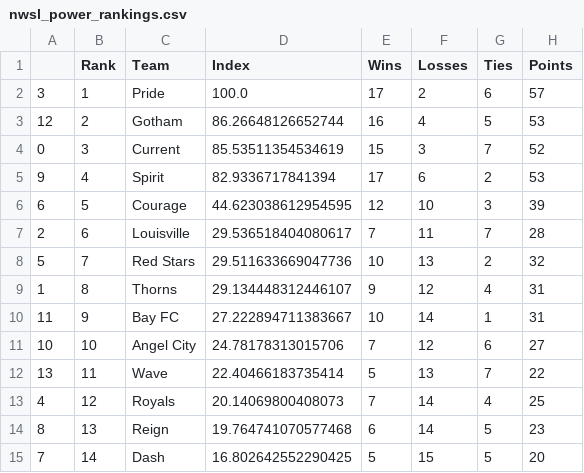
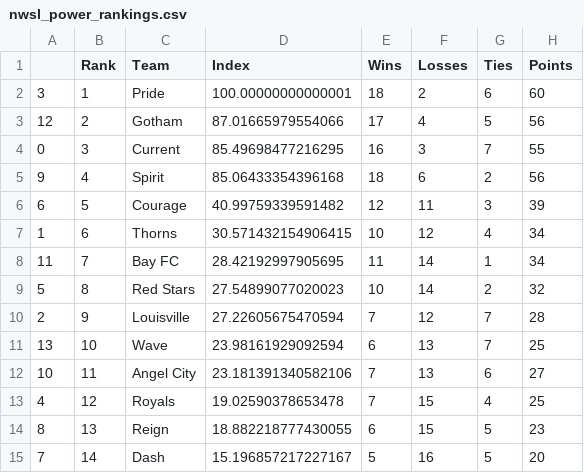
Before and after one commit to jmn5/powerRankCSVFiles, a CSV file: nwsl_power_rankings.csv, drawn as a sheet.

```diff
--- a/nwsl_power_rankings.csv
+++ b/nwsl_power_rankings.csv
@@ -1,15 +1,15 @@
 ,Rank,Team,Index,Wins,Losses,Ties,Points
-3,1,Pride,100.0,17,2,6,57
-12,2,Gotham,86.26648126652744,16,4,5,53
-0,3,Current,85.53511354534619,15,3,7,52
-9,4,Spirit,82.9336717841394,17,6,2,53
-6,5,Courage,44.623038612954595,12,10,3,39
-2,6,Louisville,29.536518404080617,7,11,7,28
-5,7,Red Stars,29.511633669047736,10,13,2,32
-1,8,Thorns,29.134448312446107,9,12,4,31
-11,9,Bay FC,27.222894711383667,10,14,1,31
-10,10,Angel City,24.78178313015706,7,12,6,27
-13,11,Wave,22.40466183735414,5,13,7,22
-4,12,Royals,20.14069800408073,7,14,4,25
-8,13,Reign,19.764741070577468,6,14,5,23
-7,14,Dash,16.802642552290425,5,15,5,20
+3,1,Pride,100.00000000000001,18,2,6,60
+12,2,Gotham,87.01665979554066,17,4,5,56
+0,3,Current,85.49698477216295,16,3,7,55
+9,4,Spirit,85.06433354396168,18,6,2,56
+6,5,Courage,40.99759339591482,12,11,3,39
+1,6,Thorns,30.571432154906415,10,12,4,34
+11,7,Bay FC,28.42192997905695,11,14,1,34
+5,8,Red Stars,27.54899077020023,10,14,2,32
+2,9,Louisville,27.22605675470594,7,12,7,28
+13,10,Wave,23.98161929092594,6,13,7,25
+10,11,Angel City,23.181391340582106,7,13,6,27
+4,12,Royals,19.02590378653478,7,15,4,25
+8,13,Reign,18.882218777430055,6,15,5,23
+7,14,Dash,15.196857217227167,5,16,5,20
```
Also changed, not shown: epl_power_rankings.csv, mls_power_rankings.csv, 9 other files.
